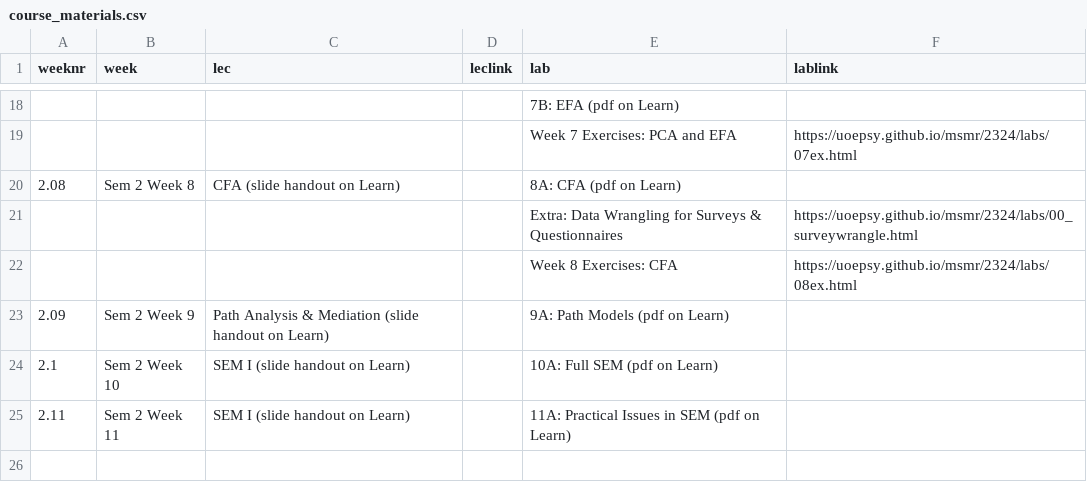
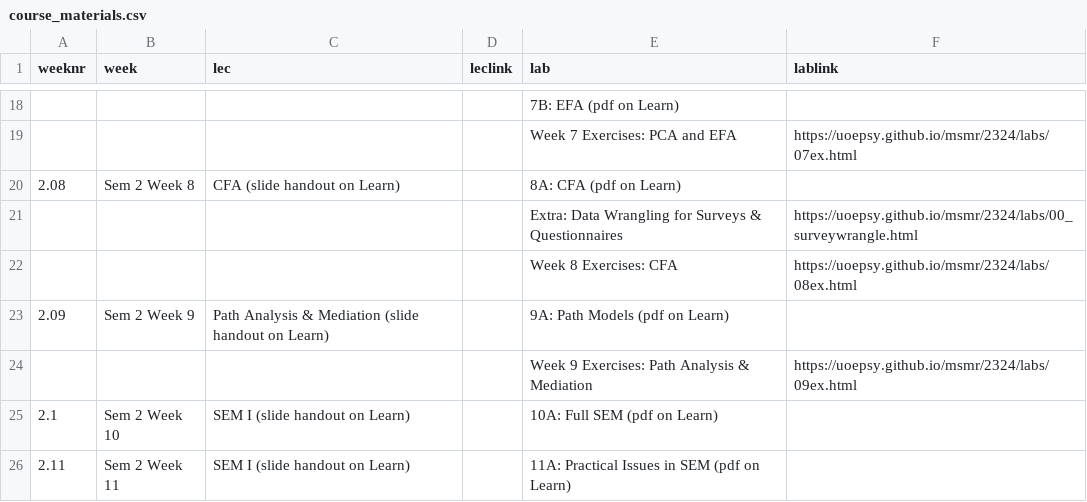
Before and after one commit to uoepsy/msmr, a CSV file: docs/2324/course_materials.csv, drawn as a sheet; only a part is shown, gaps mark what is left out; the diff names each change by its address in the sheet, - before the commit and + after, or states it on an @@ line.

```diff
--- a/docs/2324/course_materials.csv
+++ b/docs/2324/course_materials.csv
+row 24:  |  |  |  | Week 9 Exercises: Path Analysis & Mediation | https://uoepsy.github.io/msmr/2324/labs/09ex.html
```
Also changed, not shown: 13 other files.
